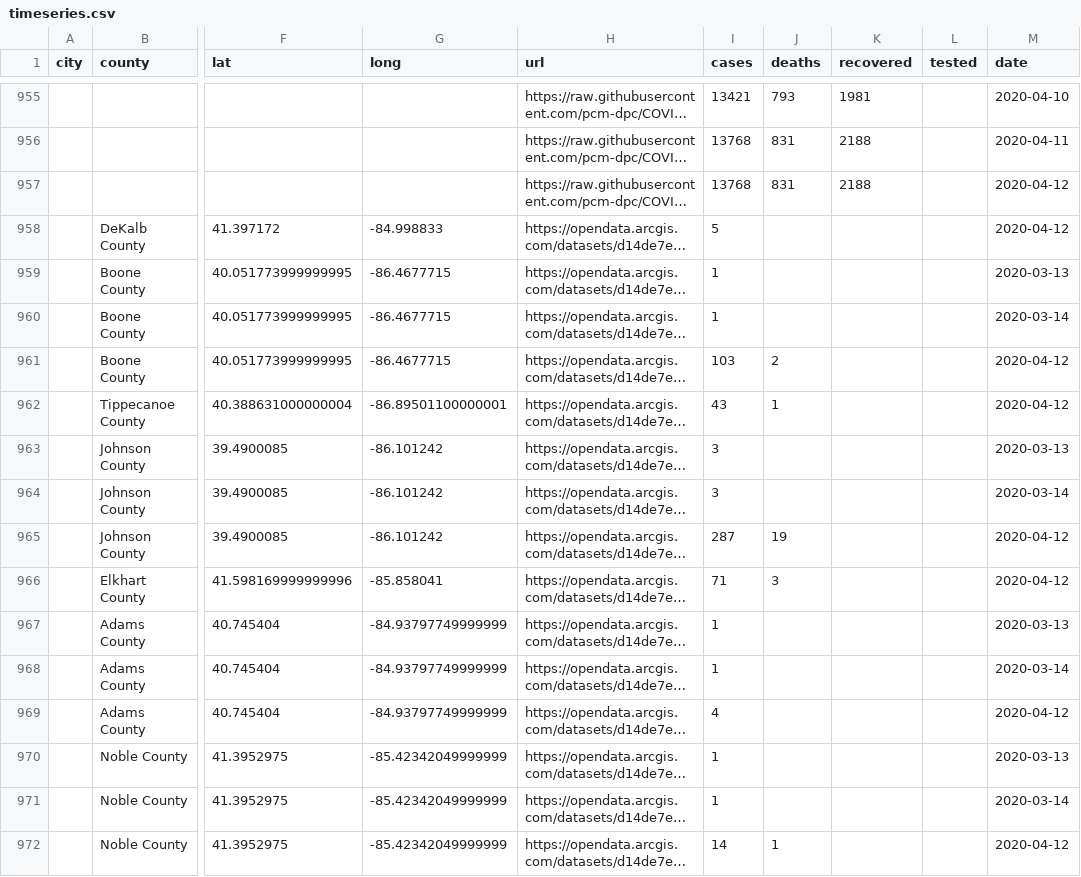
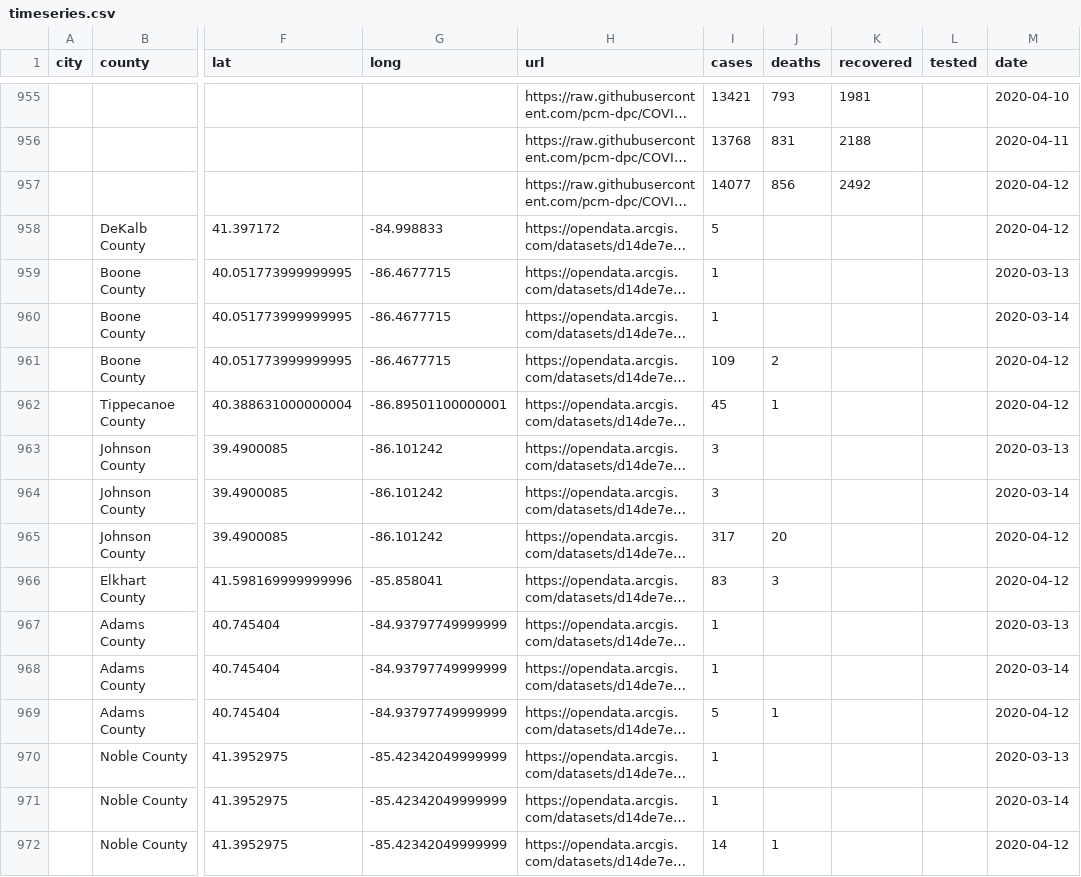
Before and after one commit to qgolsteyn/coronadatascraper, a CSV file: timeseries.csv, drawn as a sheet; only a part is shown, gaps mark what is left out; long unchanged cells end in …; the diff covers the shown part only; the diff names each change by its address in the sheet, - before the commit and + after, or states it on an @@ line.

```diff
--- a/timeseries.csv
+++ b/timeseries.csv
-I957 (cases): 13768
+I957 (cases): 14077
-J957 (deaths): 831
+J957 (deaths): 856
-K957 (recovered): 2188
+K957 (recovered): 2492
-I961 (cases): 103
+I961 (cases): 109
-I962 (cases): 43
+I962 (cases): 45
-I965 (cases): 287
+I965 (cases): 317
-J965 (deaths): 19
+J965 (deaths): 20
-I966 (cases): 71
+I966 (cases): 83
-I969 (cases): 4
+I969 (cases): 5
-J969 (deaths): (empty)
+J969 (deaths): 1
```
Also changed, not shown: 2 added rows and 122 edited cells elsewhere in this file, data.csv, timeseries-jhu.csv, 2 other files.
